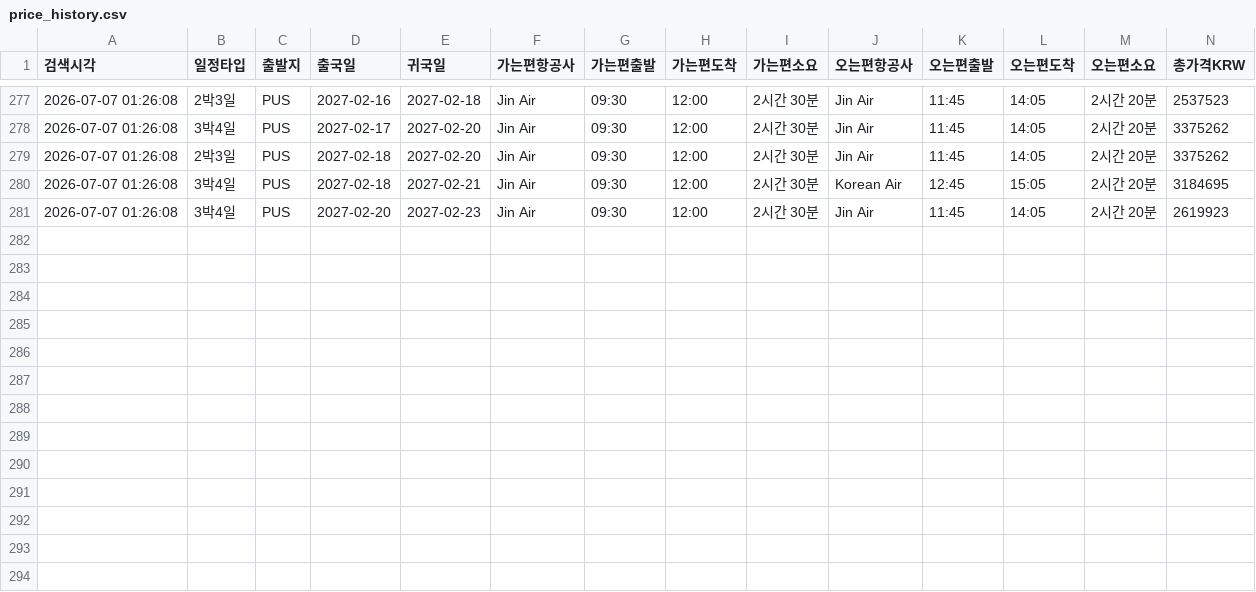
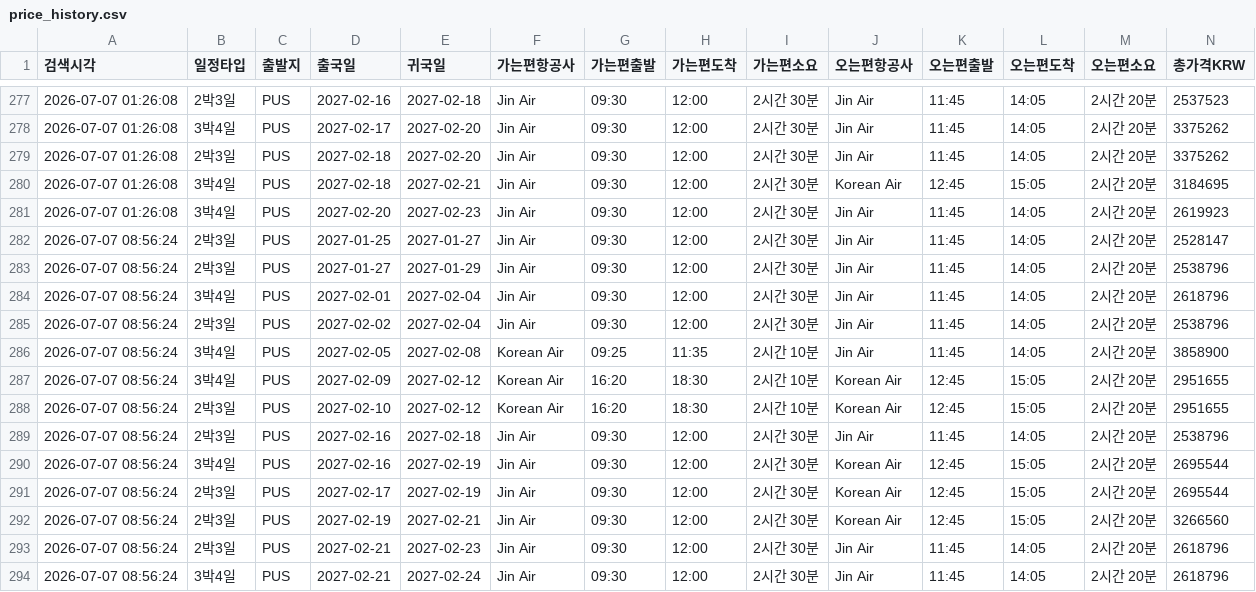
Before and after one commit to nanobody1227/flight-tracker, a CSV file: price_history.csv, drawn as a sheet; only a part is shown, gaps mark what is left out; rows hold the shown columns only; the diff names each change by its address in the sheet, - before the commit and + after, or states it on an @@ line.

```diff
--- a/price_history.csv
+++ b/price_history.csv
+row 282: 2026-07-07 08:56:24 | 2박3일 | PUS | 2027-01-25 | 2027-01-27 | Jin Air | 09:30 | 12:00 | 2시간 30분 | Jin Air | 11:45 | 14:05 | 2시간 20분 | 2528147
+row 283: 2026-07-07 08:56:24 | 2박3일 | PUS | 2027-01-27 | 2027-01-29 | Jin Air | 09:30 | 12:00 | 2시간 30분 | Jin Air | 11:45 | 14:05 | 2시간 20분 | 2538796
+row 284: 2026-07-07 08:56:24 | 3박4일 | PUS | 2027-02-01 | 2027-02-04 | Jin Air | 09:30 | 12:00 | 2시간 30분 | Jin Air | 11:45 | 14:05 | 2시간 20분 | 2618796
+row 285: 2026-07-07 08:56:24 | 2박3일 | PUS | 2027-02-02 | 2027-02-04 | Jin Air | 09:30 | 12:00 | 2시간 30분 | Jin Air | 11:45 | 14:05 | 2시간 20분 | 2538796
+row 286: 2026-07-07 08:56:24 | 3박4일 | PUS | 2027-02-05 | 2027-02-08 | Korean Air | 09:25 | 11:35 | 2시간 10분 | Jin Air | 11:45 | 14:05 | 2시간 20분 | 3858900
+row 287: 2026-07-07 08:56:24 | 3박4일 | PUS | 2027-02-09 | 2027-02-12 | Korean Air | 16:20 | 18:30 | 2시간 10분 | Korean Air | 12:45 | 15:05 | 2시간 20분 | 2951655
+row 288: 2026-07-07 08:56:24 | 2박3일 | PUS | 2027-02-10 | 2027-02-12 | Korean Air | 16:20 | 18:30 | 2시간 10분 | Korean Air | 12:45 | 15:05 | 2시간 20분 | 2951655
+row 289: 2026-07-07 08:56:24 | 2박3일 | PUS | 2027-02-16 | 2027-02-18 | Jin Air | 09:30 | 12:00 | 2시간 30분 | Jin Air | 11:45 | 14:05 | 2시간 20분 | 2538796
+row 290: 2026-07-07 08:56:24 | 3박4일 | PUS | 2027-02-16 | 2027-02-19 | Jin Air | 09:30 | 12:00 | 2시간 30분 | Korean Air | 12:45 | 15:05 | 2시간 20분 | 2695544
+row 291: 2026-07-07 08:56:24 | 2박3일 | PUS | 2027-02-17 | 2027-02-19 | Jin Air | 09:30 | 12:00 | 2시간 30분 | Korean Air | 12:45 | 15:05 | 2시간 20분 | 2695544
+row 292: 2026-07-07 08:56:24 | 2박3일 | PUS | 2027-02-19 | 2027-02-21 | Jin Air | 09:30 | 12:00 | 2시간 30분 | Korean Air | 12:45 | 15:05 | 2시간 20분 | 3266560
+row 293: 2026-07-07 08:56:24 | 2박3일 | PUS | 2027-02-21 | 2027-02-23 | Jin Air | 09:30 | 12:00 | 2시간 30분 | Jin Air | 11:45 | 14:05 | 2시간 20분 | 2618796
+row 294: 2026-07-07 08:56:24 | 3박4일 | PUS | 2027-02-21 | 2027-02-24 | Jin Air | 09:30 | 12:00 | 2시간 30분 | Jin Air | 11:45 | 14:05 | 2시간 20분 | 2618796
```
Also changed, not shown: 1 other file.
